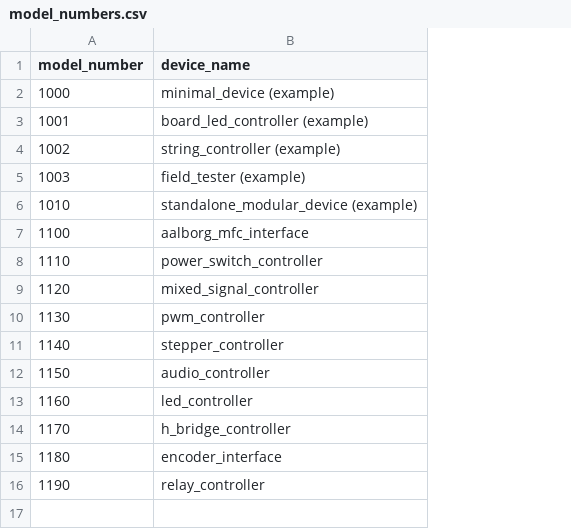
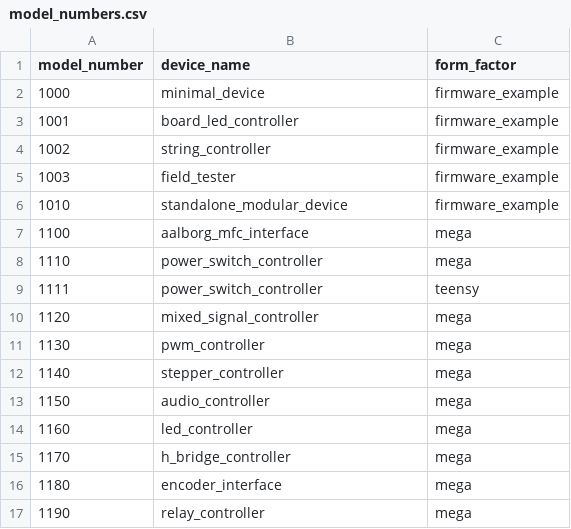
Before and after one commit to JaneliaSciComp/modular-devices, a CSV file: model_numbers.csv, drawn as a sheet; the diff names each change by its address in the sheet, - before the commit and + after, or states it on an @@ line.

Commit message:
Added form_factor column.

```diff
--- a/model_numbers.csv
+++ b/model_numbers.csv
+column C (form_factor), rows 2-8: firmware_example | firmware_example | firmware_example | firmware_example | firmware_example | mega | mega; rows 10-17: all mega
-B2 (device_name): minimal_device (example)
+B2 (device_name): minimal_device
-B3 (device_name): board_led_controller (example)
+B3 (device_name): board_led_controller
-B4 (device_name): string_controller (example)
+B4 (device_name): string_controller
-B5 (device_name): field_tester (example)
+B5 (device_name): field_tester
-B6 (device_name): standalone_modular_device (example)
+B6 (device_name): standalone_modular_device
+row 9: 1111 | power_switch_controller | teensy
```
